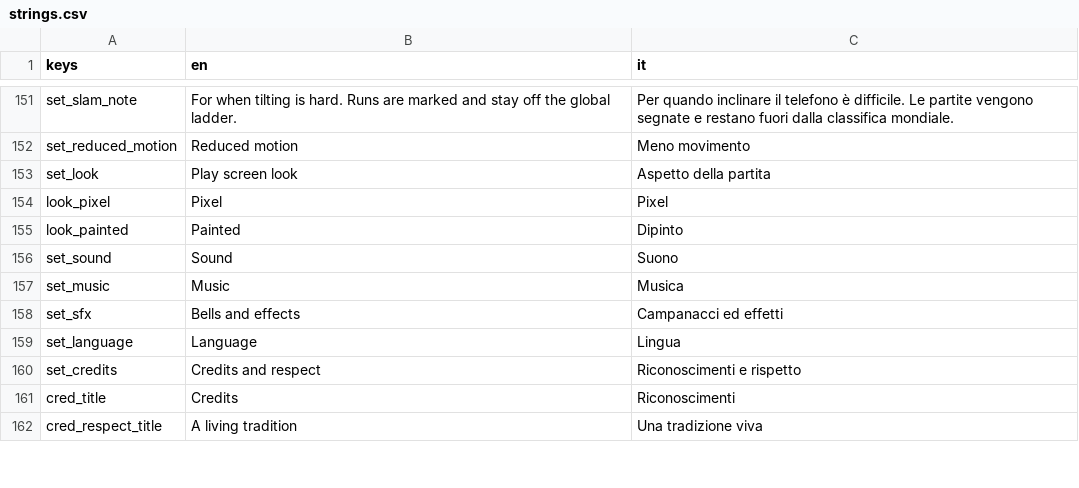
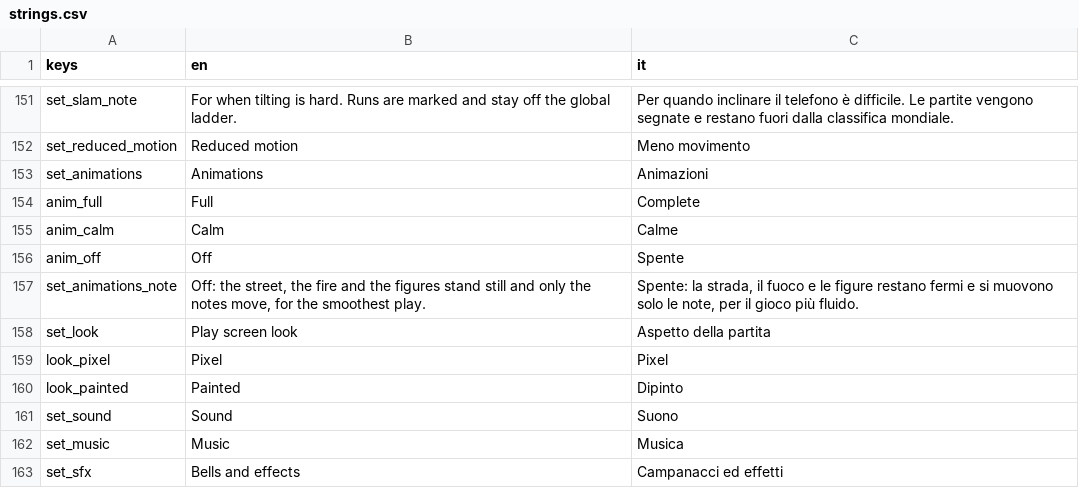
Before and after one commit to icsdaniel/Mamuthones, a CSV file: game/i18n/strings.csv, drawn as a sheet; only a part is shown, gaps mark what is left out; the shorter side is filled out with more unchanged rows.

```diff
--- a/game/i18n/strings.csv
+++ b/game/i18n/strings.csv
@@ -152,2 +152,7 @@ set_slam_note,For when tilting is hard. Runs are marked and stay off the global
 set_reduced_motion,Reduced motion,Meno movimento
+set_animations,Animations,Animazioni
+anim_full,Full,Complete
+anim_calm,Calm,Calme
+anim_off,Off,Spente
+set_animations_note,"Off: the street, the fire and the figures stand still and only the notes move, for the smoothest play.","Spente: la strada, il fuoco e le figure restano fermi e si muovono solo le note, per il gioco più fluido."
 set_look,Play screen look,Aspetto della partita
```
Also changed, not shown: 11 other files.
